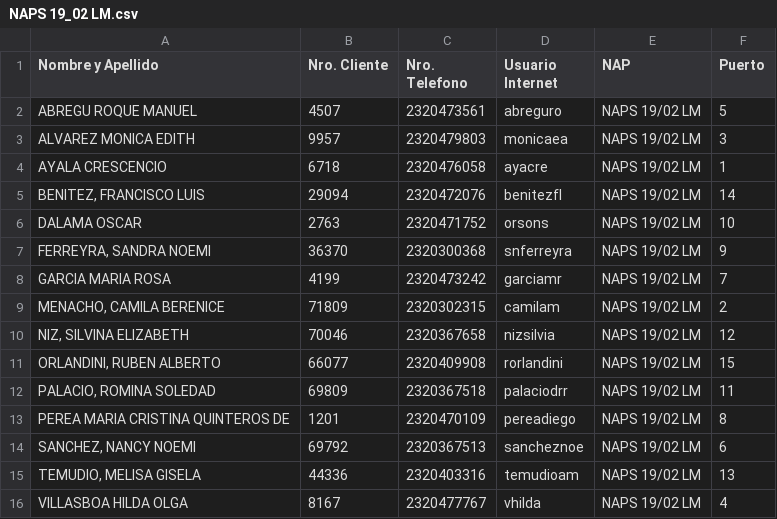
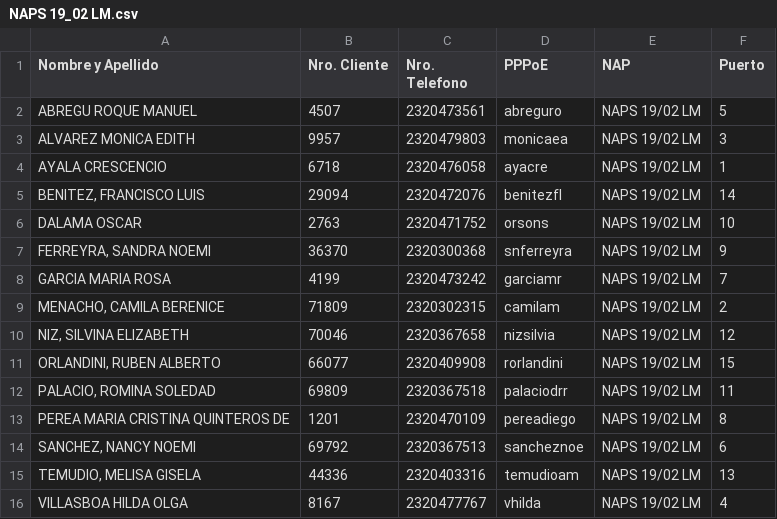
Before and after one commit to Urrolab/NAP-Managment, a CSV file: Naps/NAPS 19_02 LM.csv, drawn as a sheet.

```diff
--- a/Naps/NAPS 19_02 LM.csv
+++ b/Naps/NAPS 19_02 LM.csv
@@ -1,2 +1,2 @@
-"Nombre y Apellido","Nro. Cliente","Nro. Telefono","Usuario Internet","NAP","Puerto"
+"Nombre y Apellido","Nro. Cliente","Nro. Telefono","PPPoE","NAP","Puerto"
 "ABREGU ROQUE MANUEL","4507","2320473561","abreguro","NAPS 19/02 LM","5"
```
Also changed, not shown: 4 other files.
